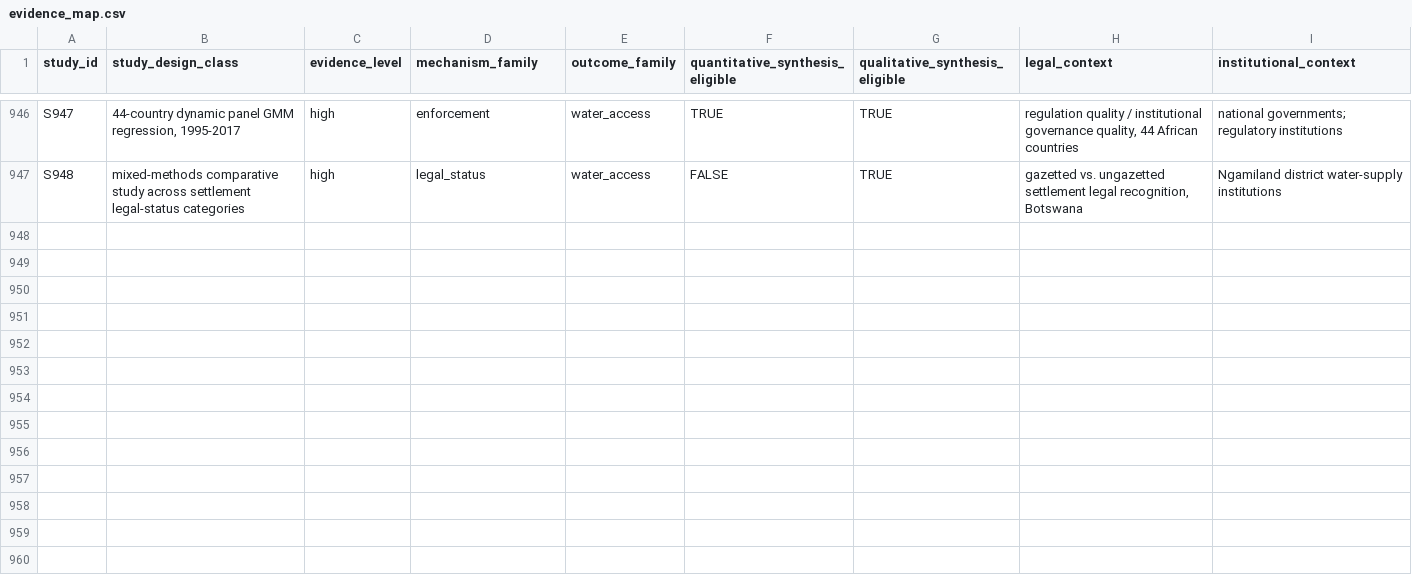
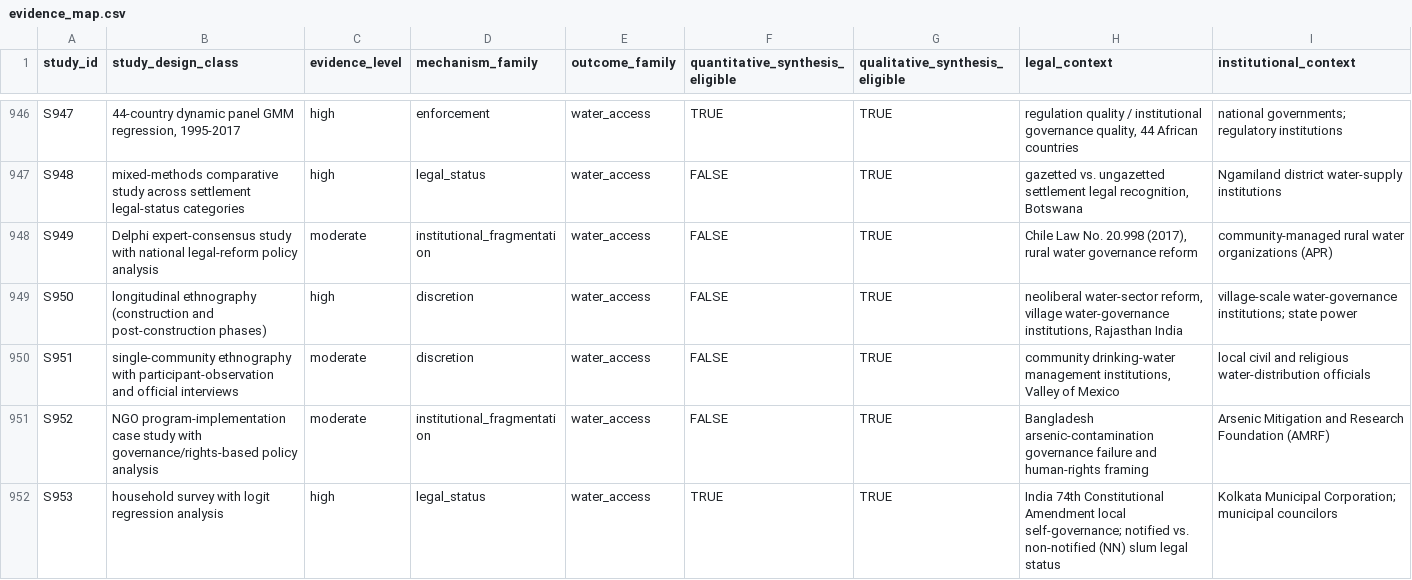
Before and after one commit to jrklaus8/water-law-dataset, a CSV file: legal-last-mile-systematic-review/05_analysis/descriptive/evidence_map.csv, drawn as a sheet; only a part is shown, gaps mark what is left out; the diff names each change by its address in the sheet, - before the commit and + after, or states it on an @@ line.

```diff
--- a/legal-last-mile-systematic-review/05_analysis/descriptive/evidence_map.csv
+++ b/legal-last-mile-systematic-review/05_analysis/descriptive/evidence_map.csv
+row 948: S949 | Delphi expert-consensus study with national legal-reform policy analysis | moderate | institutional_fragmentation | water_access | FALSE | TRUE | Chile Law No. 20.998 (2017), rural water governance reform | community-managed rural water organizations (APR)
+row 949: S950 | longitudinal ethnography (construction and post-construction phases) | high | discretion | water_access | FALSE | TRUE | neoliberal water-sector reform, village water-governance institutions, Rajasthan India | village-scale water-governance institutions; state power
+row 950: S951 | single-community ethnography with participant-observation and official interviews | moderate | discretion | water_access | FALSE | TRUE | community drinking-water management institutions, Valley of Mexico | local civil and religious water-distribution officials
+row 951: S952 | NGO program-implementation case study with governance/rights-based policy analysis | moderate | institutional_fragmentation | water_access | FALSE | TRUE | Bangladesh arsenic-contamination governance failure and human-rights framing | Arsenic Mitigation and Research Foundation (AMRF)
+row 952: S953 | household survey with logit regression analysis | high | legal_status | water_access | TRUE | TRUE | India 74th Constitutional Amendment local self-governance; notified vs. non-notified (NN) slum legal status | Kolkata Municipal Corporation; municipal councilors
```
Also changed, not shown: legal-last-mile-systematic-review/02_screening/exclusion_log/exclusion_log.csv, legal-last-mile-systematic-review/02_screening/full_text/full_text_retrieval_queue.csv, 6 other files.
